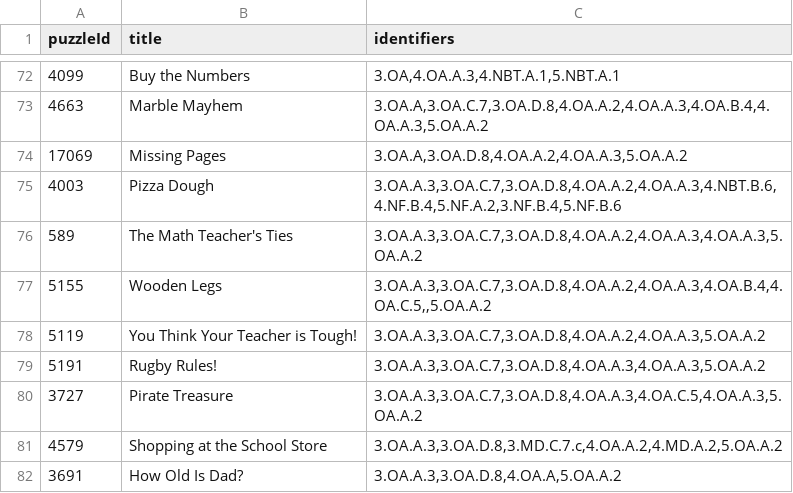
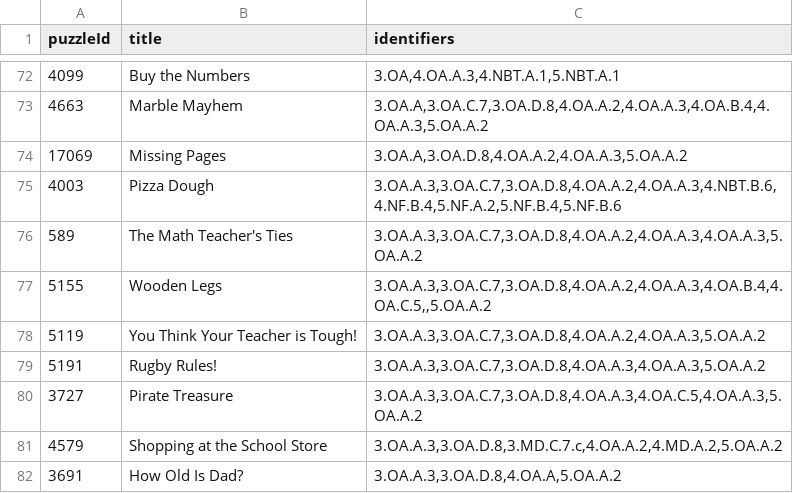
Before and after one commit to philipwisner/encompass, a CSV file: server/db_migration/data/PoW-CCSSalignments/pows_2.csv, drawn as a sheet; only a part is shown, gaps mark what is left out.

```diff
--- a/server/db_migration/data/PoW-CCSSalignments/pows_2.csv
+++ b/server/db_migration/data/PoW-CCSSalignments/pows_2.csv
@@ -74,3 +74,3 @@ puzzleId,title,identifiers
 17069,Missing Pages,"3.OA.A,3.OA.D.8,4.OA.A.2,4.OA.A.3,5.OA.A.2"
-4003,Pizza Dough,"3.OA.A.3,3.OA.C.7,3.OA.D.8,4.OA.A.2,4.OA.A.3,4.NBT.B.6,4.NF.B.4,5.NF.A.2,3.NF.B.4,5.NF.B.6"
+4003,Pizza Dough,"3.OA.A.3,3.OA.C.7,3.OA.D.8,4.OA.A.2,4.OA.A.3,4.NBT.B.6,4.NF.B.4,5.NF.A.2,5.NF.B.4,5.NF.B.6"
 589,The Math Teacher's Ties,"3.OA.A.3,3.OA.C.7,3.OA.D.8,4.OA.A.2,4.OA.A.3,4.OA.A.3,5.OA.A.2"
```
Also changed, not shown: server/db_migration/data/PoW-CCSSalignments/pows_1.csv, 1 other file.
